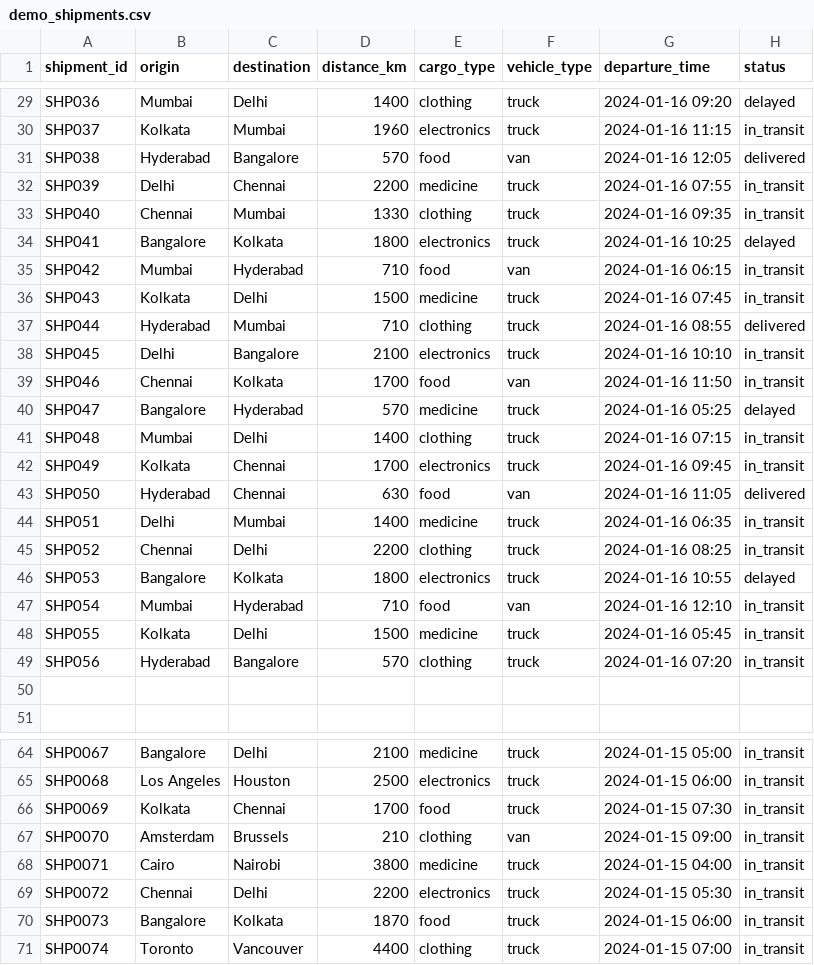
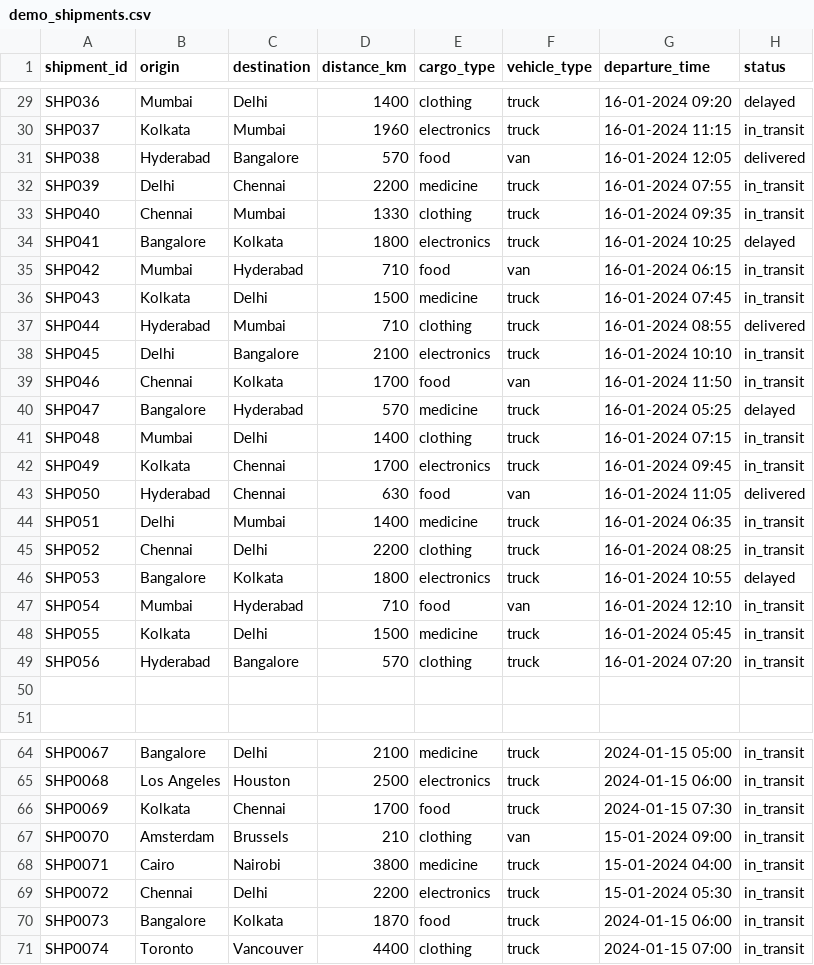
Before and after one commit to anand-045/SUPPLY-CHAIN, a CSV file: Backend/demo_shipments.csv, drawn as a sheet; only a part is shown, gaps mark what is left out; the diff covers the shown part only; the diff names each change by its address in the sheet, - before the commit and + after, or states it on an @@ line.

```diff
--- a/Backend/demo_shipments.csv
+++ b/Backend/demo_shipments.csv
-G29 (departure_time): 2024-01-16 09:20
+G29 (departure_time): 16-01-2024 09:20
-G30 (departure_time): 2024-01-16 11:15
+G30 (departure_time): 16-01-2024 11:15
-G31 (departure_time): 2024-01-16 12:05
+G31 (departure_time): 16-01-2024 12:05
-G32 (departure_time): 2024-01-16 07:55
+G32 (departure_time): 16-01-2024 07:55
-G33 (departure_time): 2024-01-16 09:35
+G33 (departure_time): 16-01-2024 09:35
-G34 (departure_time): 2024-01-16 10:25
+G34 (departure_time): 16-01-2024 10:25
-G35 (departure_time): 2024-01-16 06:15
+G35 (departure_time): 16-01-2024 06:15
-G36 (departure_time): 2024-01-16 07:45
+G36 (departure_time): 16-01-2024 07:45
-G37 (departure_time): 2024-01-16 08:55
+G37 (departure_time): 16-01-2024 08:55
-G38 (departure_time): 2024-01-16 10:10
+G38 (departure_time): 16-01-2024 10:10
-G39 (departure_time): 2024-01-16 11:50
+G39 (departure_time): 16-01-2024 11:50
-G40 (departure_time): 2024-01-16 05:25
+G40 (departure_time): 16-01-2024 05:25
-G41 (departure_time): 2024-01-16 07:15
+G41 (departure_time): 16-01-2024 07:15
-G42 (departure_time): 2024-01-16 09:45
+G42 (departure_time): 16-01-2024 09:45
-G43 (departure_time): 2024-01-16 11:05
+G43 (departure_time): 16-01-2024 11:05
-G44 (departure_time): 2024-01-16 06:35
+G44 (departure_time): 16-01-2024 06:35
-G45 (departure_time): 2024-01-16 08:25
+G45 (departure_time): 16-01-2024 08:25
-G46 (departure_time): 2024-01-16 10:55
+G46 (departure_time): 16-01-2024 10:55
-G47 (departure_time): 2024-01-16 12:10
+G47 (departure_time): 16-01-2024 12:10
-G48 (departure_time): 2024-01-16 05:45
+G48 (departure_time): 16-01-2024 05:45
-G49 (departure_time): 2024-01-16 07:20
+G49 (departure_time): 16-01-2024 07:20
-G67 (departure_time): 2024-01-15 09:00
+G67 (departure_time): 15-01-2024 09:00
-G68 (departure_time): 2024-01-15 04:00
+G68 (departure_time): 15-01-2024 04:00
-G69 (departure_time): 2024-01-15 05:30
+G69 (departure_time): 15-01-2024 05:30
```
Also changed, not shown: 28 edited cells elsewhere in this file, 12 other files.
